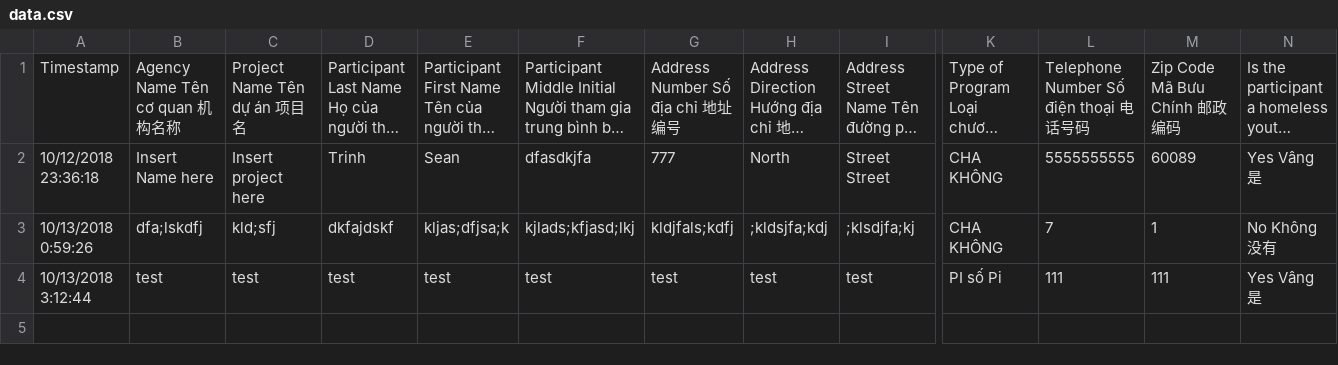
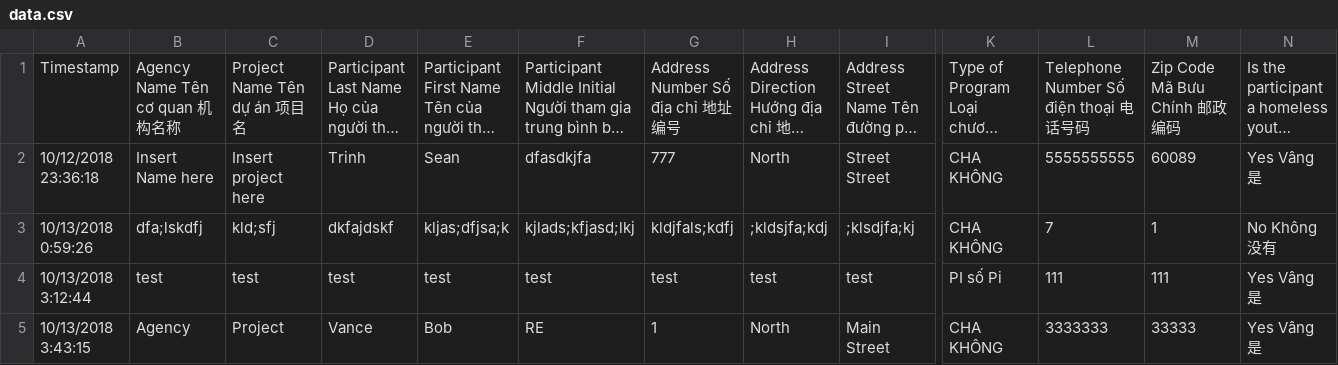
Before and after one commit to Chicago18/team-15, a CSV file: data.csv, drawn as a sheet; only a part is shown, gaps mark what is left out; long unchanged cells end in …; rows hold the shown columns only; the diff names each change by its address in the sheet, - before the commit and + after, or states it on an @@ line.

Commit message:
Update CSV

```diff
--- a/data.csv
+++ b/data.csv
+row 5: 10/13/2018 3:43:15 | Agency | Project | Vance | Bob | RE | 1 | North | Main Street | CHA KHÔNG | 3333333 | 33333 | Yes Vâng 是
```
